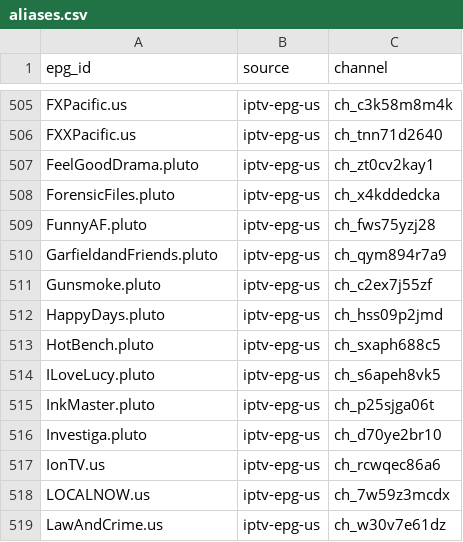
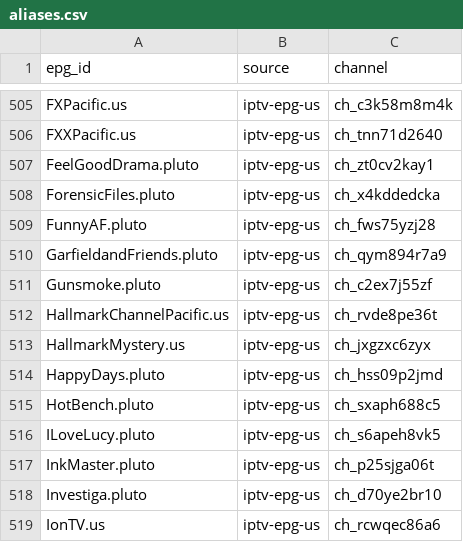
Before and after one commit to worldwide-tv-logos/database, a CSV file: data/aliases.csv, drawn as a sheet; only a part is shown, gaps mark what is left out; the shorter side is filled out with more unchanged rows; the diff names each change by its address in the sheet, - before the commit and + after, or states it on an @@ line.

```diff
--- a/data/aliases.csv
+++ b/data/aliases.csv
+row 512: HallmarkChannelPacific.us | iptv-epg-us | ch_rvde8pe36t
+row 513: HallmarkMystery.us | iptv-epg-us | ch_jxgzxc6zyx
```
Also changed, not shown: data/rejected.csv, 17 other files.
